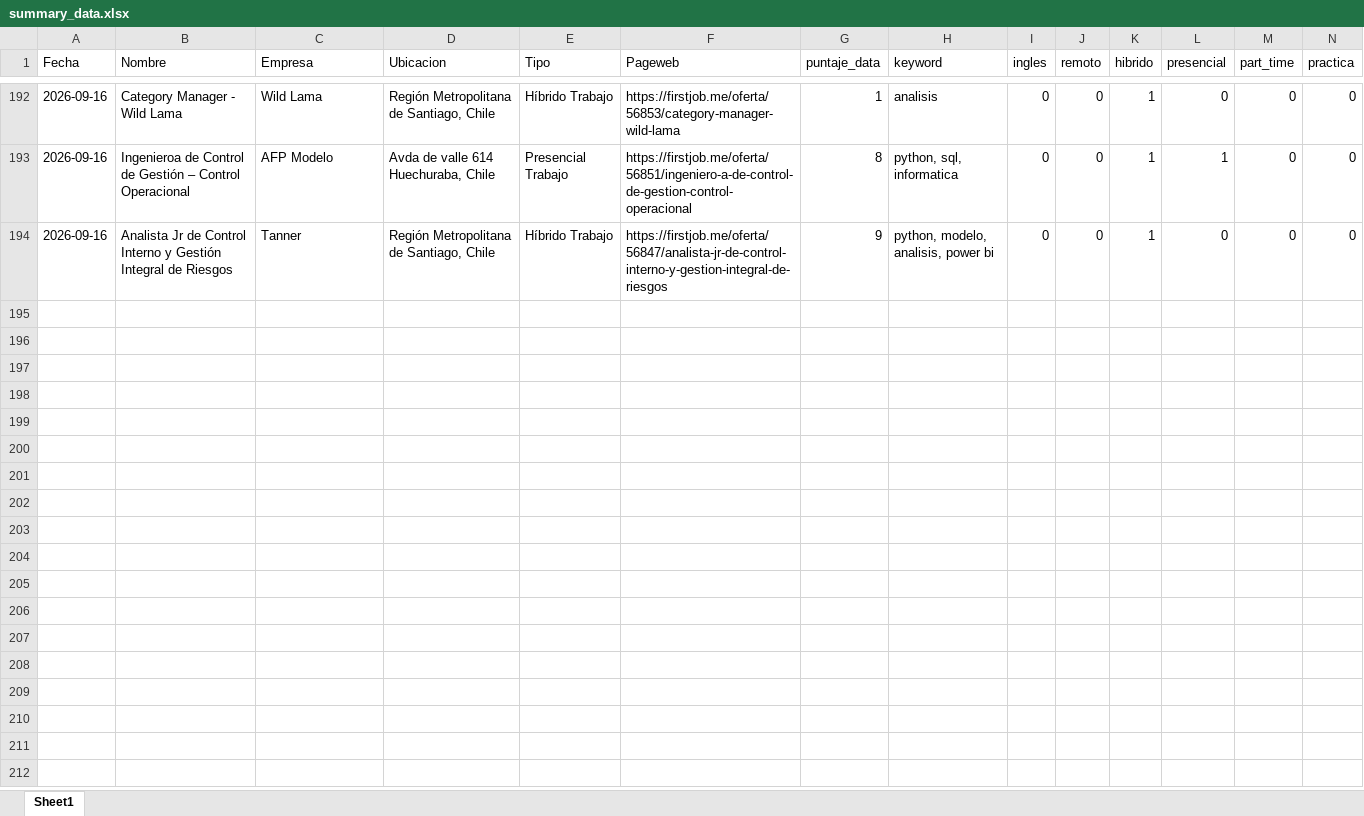
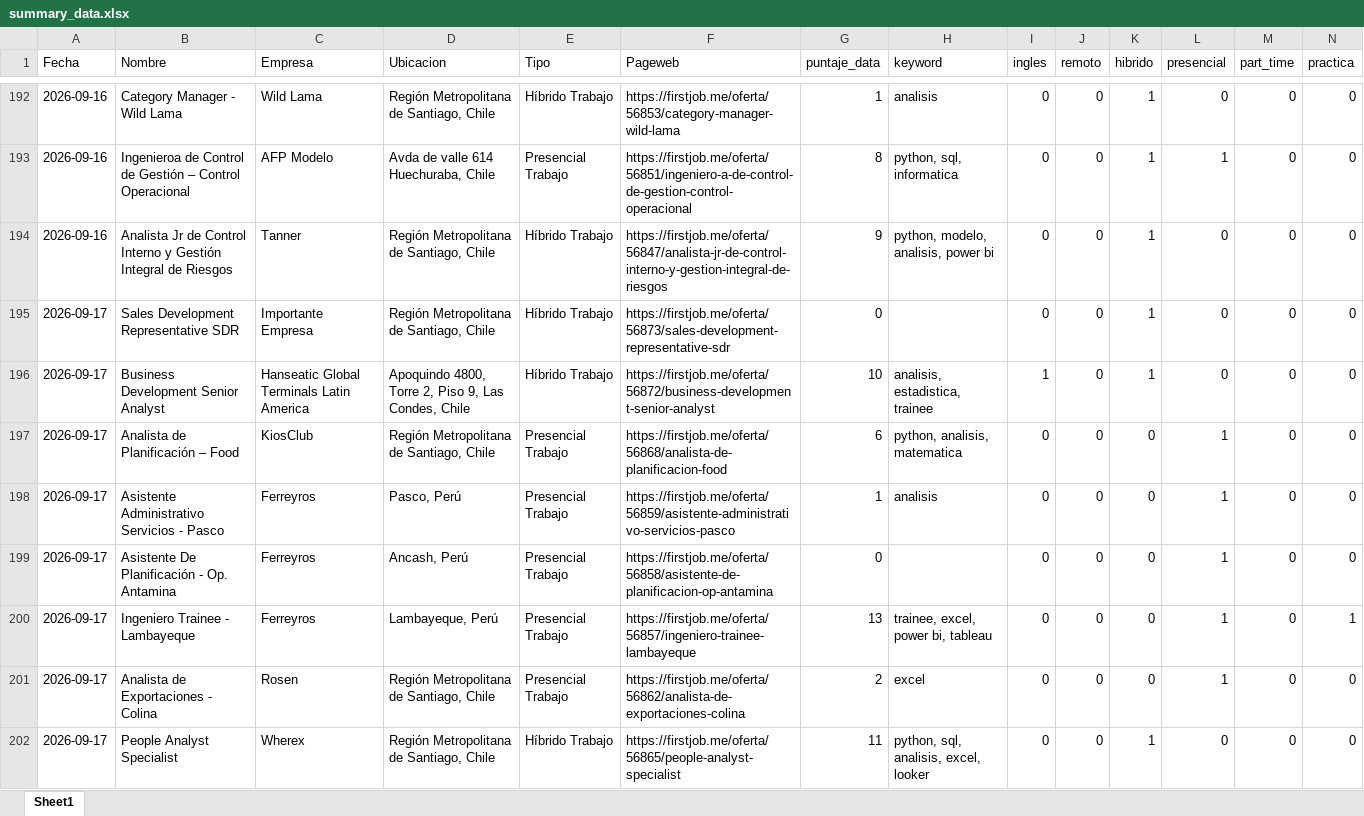
Before and after one commit to IgnOrtega/scraper-firstjob, an Excel workbook: data/first_job/summary_data.xlsx, sheet Sheet1, drawn as a sheet; only a part is shown, gaps mark what is left out; values as stored, in another font and other column widths than the file's, no borders; rows hold the shown columns only; the diff names each change by its address in the sheet, - before the commit and + after, or states it on an @@ line.

```diff
--- a/data/first_job/summary_data.xlsx (sheet Sheet1)
+++ b/data/first_job/summary_data.xlsx (sheet Sheet1)
+row 195: 2026-09-17 | Sales Development Representative SDR | Importante Empresa | Región Metropolitana de Santiago, Chile | Híbrido Trabajo | https://firstjob.me/oferta/56873/sales-development-representative-sdr | 0 |  | 0 | 0 | 1 | 0 | 0 | 0
+row 196: 2026-09-17 | Business Development Senior Analyst | Hanseatic Global Terminals Latin America | Apoquindo 4800, Torre 2, Piso 9, Las Condes, Chile | Híbrido Trabajo | https://firstjob.me/oferta/56872/business-development-senior-analyst | 10 | analisis, estadistica, trainee | 1 | 0 | 1 | 0 | 0 | 0
+row 197: 2026-09-17 | Analista de Planificación – Food | KiosClub | Región Metropolitana de Santiago, Chile | Presencial Trabajo | https://firstjob.me/oferta/56868/analista-de-planificacion-food | 6 | python, analisis, matematica | 0 | 0 | 0 | 1 | 0 | 0
+row 198: 2026-09-17 | Asistente Administrativo Servicios - Pasco | Ferreyros | Pasco, Perú | Presencial Trabajo | https://firstjob.me/oferta/56859/asistente-administrativo-servicios-pasco | 1 | analisis | 0 | 0 | 0 | 1 | 0 | 0
+row 199: 2026-09-17 | Asistente De Planificación - Op. Antamina | Ferreyros | Ancash, Perú | Presencial Trabajo | https://firstjob.me/oferta/56858/asistente-de-planificacion-op-antamina | 0 |  | 0 | 0 | 0 | 1 | 0 | 0
+row 200: 2026-09-17 | Ingeniero Trainee - Lambayeque | Ferreyros | Lambayeque, Perú | Presencial Trabajo | https://firstjob.me/oferta/56857/ingeniero-trainee-lambayeque | 13 | trainee, excel, power bi, tableau | 0 | 0 | 0 | 1 | 0 | 1
+row 201: 2026-09-17 | Analista de Exportaciones - Colina | Rosen | Región Metropolitana de Santiago, Chile | Presencial Trabajo | https://firstjob.me/oferta/56862/analista-de-exportaciones-colina | 2 | excel | 0 | 0 | 0 | 1 | 0 | 0
+row 202: 2026-09-17 | People Analyst Specialist | Wherex | Región Metropolitana de Santiago, Chile | Híbrido Trabajo | https://firstjob.me/oferta/56865/people-analyst-specialist | 11 | python, sql, analisis, excel, looker | 0 | 0 | 1 | 0 | 0 | 0
```
Also changed, not shown: 48 other files.
